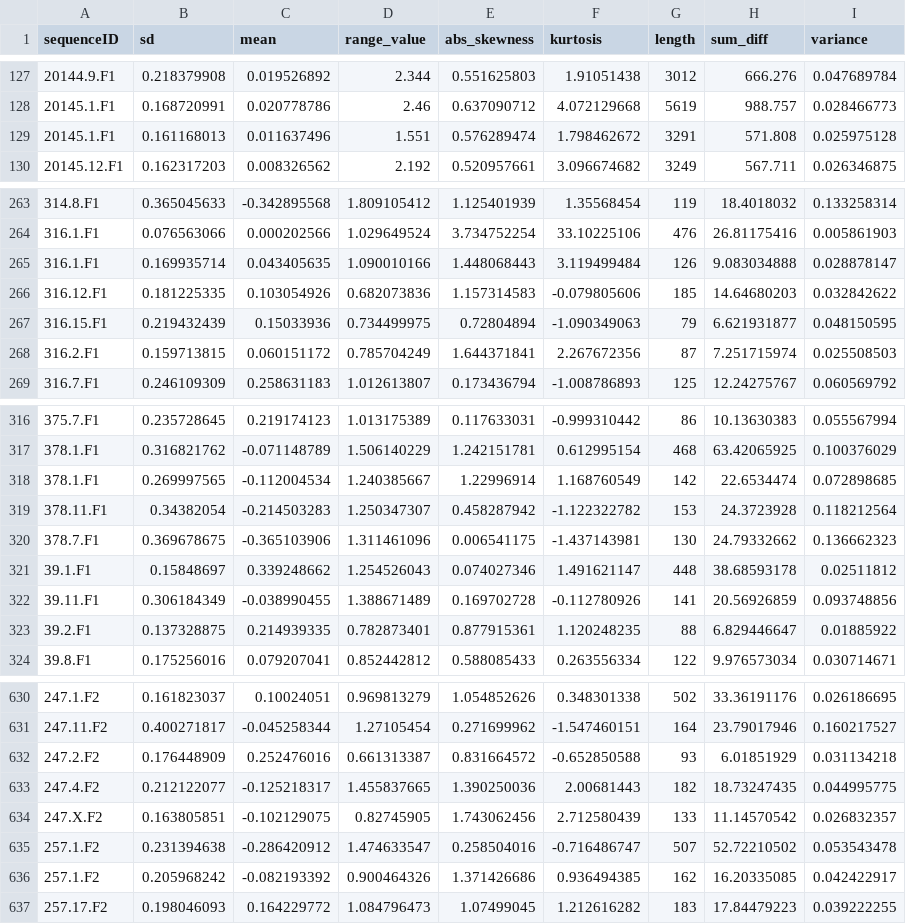
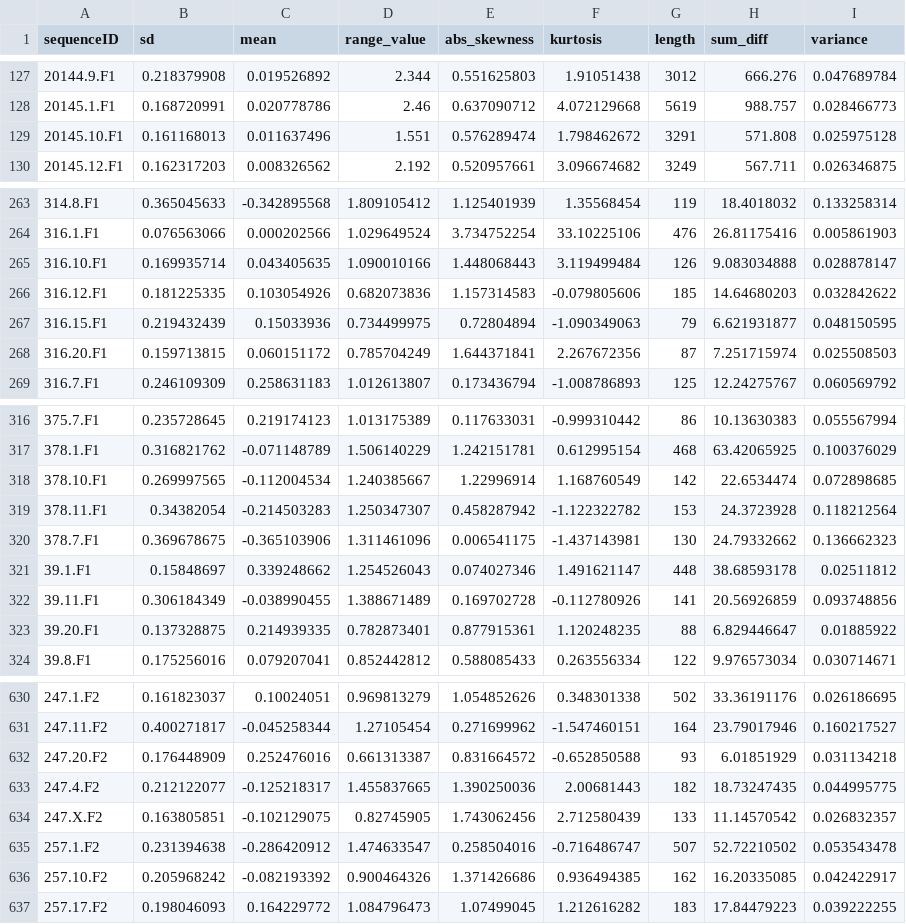
Before and after one commit to lamtung16/ML_LambdaLearning_OPART_Reproducible_2, a CSV file: training_data/cancer/inputs.csv, drawn as a sheet; only a part is shown, gaps mark what is left out; the diff covers the shown part only.

```diff
--- a/training_data/cancer/inputs.csv
+++ b/training_data/cancer/inputs.csv
@@ -128,3 +128,3 @@ sequenceID,sd,mean,range_value,abs_skewness,kurtosis,length,sum_diff,variance
 20145.1.F1,0.168720991,0.020778786,2.46,0.637090712,4.072129668,5619,988.757,0.028466773
-20145.1.F1,0.161168013,0.011637496,1.551,0.576289474,1.798462672,3291,571.808,0.025975128
+20145.10.F1,0.161168013,0.011637496,1.551,0.576289474,1.798462672,3291,571.808,0.025975128
 20145.12.F1,0.162317203,0.008326562,2.192,0.520957661,3.096674682,3249,567.711,0.026346875
@@ -264,6 +264,6 @@ sequenceID,sd,mean,range_value,abs_skewness,kurtosis,length,sum_diff,variance
 316.1.F1,0.076563066,0.000202566,1.029649524,3.734752254,33.10225106,476,26.81175416,0.005861903
-316.1.F1,0.169935714,0.043405635,1.090010166,1.448068443,3.119499484,126,9.083034888,0.028878147
+316.10.F1,0.169935714,0.043405635,1.090010166,1.448068443,3.119499484,126,9.083034888,0.028878147
 316.12.F1,0.181225335,0.103054926,0.682073836,1.157314583,-0.079805606,185,14.64680203,0.032842622
 316.15.F1,0.219432439,0.15033936,0.734499975,0.72804894,-1.090349063,79,6.621931877,0.048150595
-316.2.F1,0.159713815,0.060151172,0.785704249,1.644371841,2.267672356,87,7.251715974,0.025508503
+316.20.F1,0.159713815,0.060151172,0.785704249,1.644371841,2.267672356,87,7.251715974,0.025508503
 316.7.F1,0.246109309,0.258631183,1.012613807,0.173436794,-1.008786893,125,12.24275767,0.060569792
@@ -317,3 +317,3 @@ sequenceID,sd,mean,range_value,abs_skewness,kurtosis,length,sum_diff,variance
 378.1.F1,0.316821762,-0.071148789,1.506140229,1.242151781,0.612995154,468,63.42065925,0.100376029
-378.1.F1,0.269997565,-0.112004534,1.240385667,1.22996914,1.168760549,142,22.6534474,0.072898685
+378.10.F1,0.269997565,-0.112004534,1.240385667,1.22996914,1.168760549,142,22.6534474,0.072898685
 378.11.F1,0.34382054,-0.214503283,1.250347307,0.458287942,-1.122322782,153,24.3723928,0.118212564
@@ -322,3 +322,3 @@ sequenceID,sd,mean,range_value,abs_skewness,kurtosis,length,sum_diff,variance
 39.11.F1,0.306184349,-0.038990455,1.388671489,0.169702728,-0.112780926,141,20.56926859,0.093748856
-39.2.F1,0.137328875,0.214939335,0.782873401,0.877915361,1.120248235,88,6.829446647,0.01885922
+39.20.F1,0.137328875,0.214939335,0.782873401,0.877915361,1.120248235,88,6.829446647,0.01885922
 39.8.F1,0.175256016,0.079207041,0.852442812,0.588085433,0.263556334,122,9.976573034,0.030714671
@@ -631,3 +631,3 @@ sequenceID,sd,mean,range_value,abs_skewness,kurtosis,length,sum_diff,variance
 247.11.F2,0.400271817,-0.045258344,1.27105454,0.271699962,-1.547460151,164,23.79017946,0.160217527
-247.2.F2,0.176448909,0.252476016,0.661313387,0.831664572,-0.652850588,93,6.01851929,0.031134218
+247.20.F2,0.176448909,0.252476016,0.661313387,0.831664572,-0.652850588,93,6.01851929,0.031134218
 247.4.F2,0.212122077,-0.125218317,1.455837665,1.390250036,2.00681443,182,18.73247435,0.044995775
@@ -635,3 +635,3 @@ sequenceID,sd,mean,range_value,abs_skewness,kurtosis,length,sum_diff,variance
 257.1.F2,0.231394638,-0.286420912,1.474633547,0.258504016,-0.716486747,507,52.72210502,0.053543478
-257.1.F2,0.205968242,-0.082193392,0.900464326,1.371426686,0.936494385,162,16.20335085,0.042422917
+257.10.F2,0.205968242,-0.082193392,0.900464326,1.371426686,0.936494385,162,16.20335085,0.042422917
 257.17.F2,0.198046093,0.164229772,1.084796473,1.07499045,1.212616282,183,17.84479223,0.039222255
```
Also changed, not shown: 43 edited cells elsewhere in this file, training_data/cancer/evaluation.csv, training_data/cancer/folds.csv, 2 other files.
